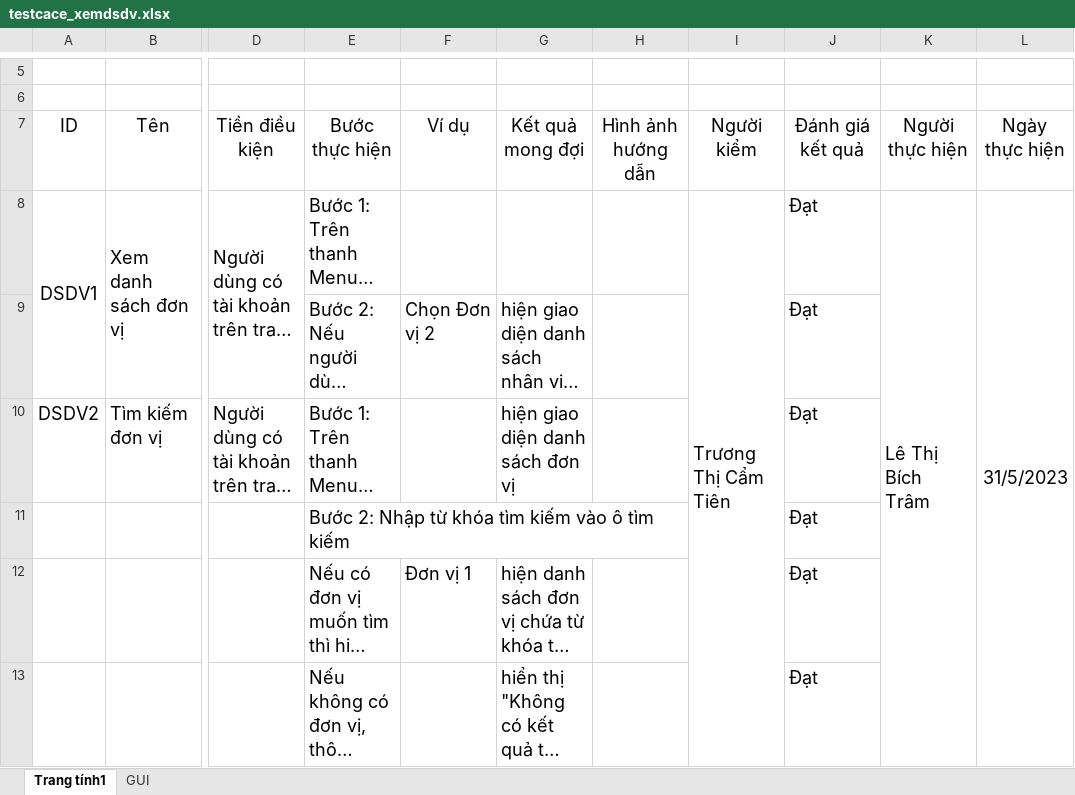
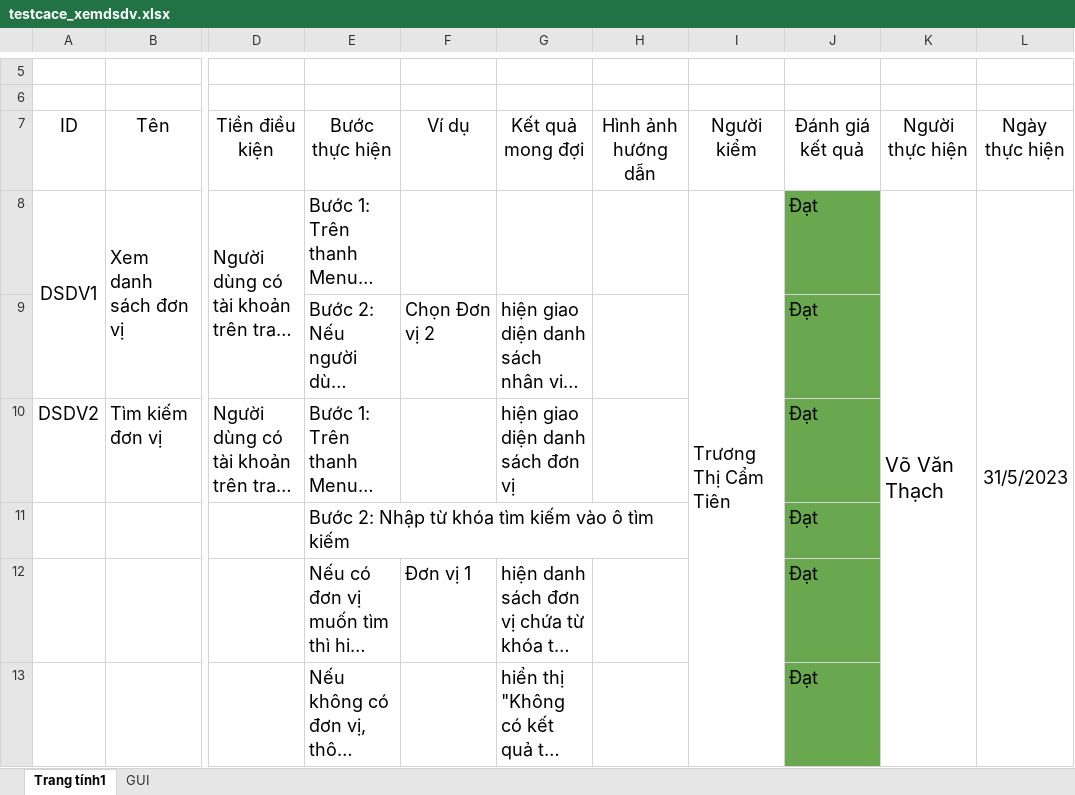
Before and after one commit to thesunza1/qlgv, an Excel workbook: chucnang/srs/xemdsdv/testcace_xemdsdv.xlsx, sheet Trang tính1, drawn as a sheet; only a part is shown, gaps mark what is left out; long unchanged cells end in …; values as stored, in another font and other column widths than the file's, no borders; charts and pictures not drawn; the diff names each change by its address in the sheet, - before the commit and + after, or states it on an @@ line.

```diff
--- a/chucnang/srs/xemdsdv/testcace_xemdsdv.xlsx (sheet Trang tính1)
+++ b/chucnang/srs/xemdsdv/testcace_xemdsdv.xlsx (sheet Trang tính1)
-J8:J13 fill: none
+J8:J13 fill: #6AA84F
-K8: Lê Thị Bích Trâm
+K8: Võ Văn Thạch
@@ K8 text size: larger @@
```
Also changed, not shown: sheet GUI, charts or pictures, 1 other file.
